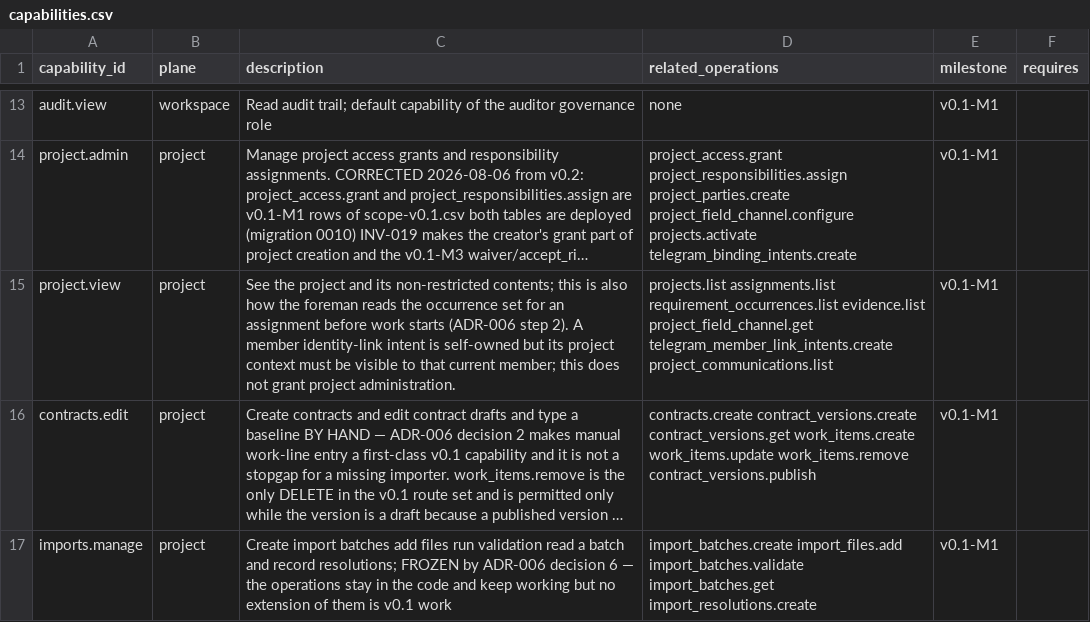
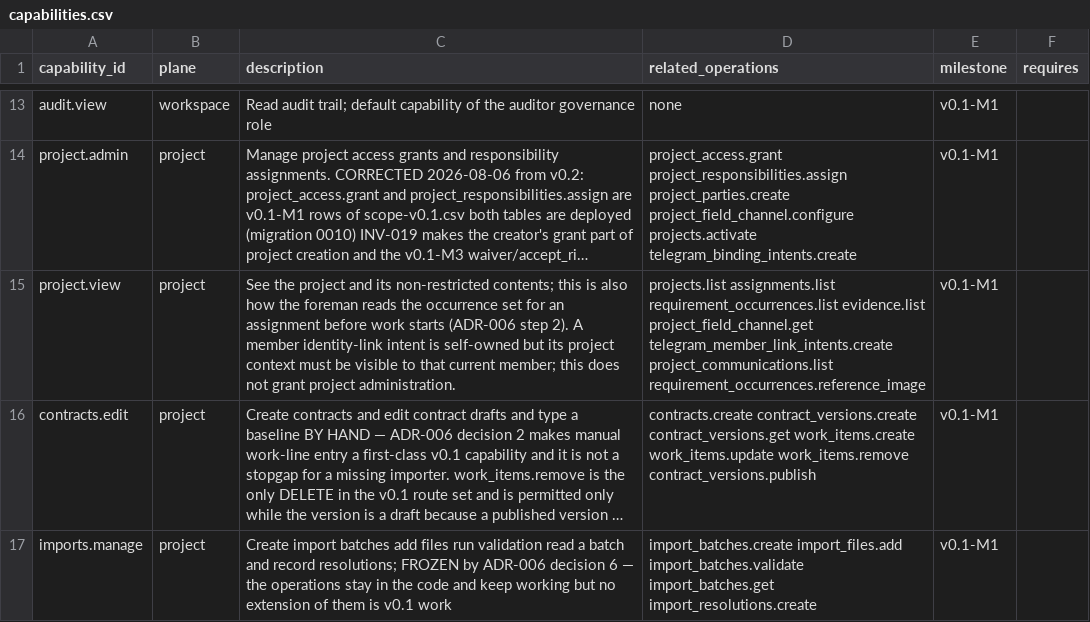
Before and after one commit to akisly/go-proceed, a CSV file: technical/permissions/capabilities.csv, drawn as a sheet; only a part is shown, gaps mark what is left out; long unchanged cells end in …; the diff names each change by its address in the sheet, - before the commit and + after, or states it on an @@ line.

```diff
--- a/technical/permissions/capabilities.csv
+++ b/technical/permissions/capabilities.csv
-D15 (related_operations): …telegram_member_link_intents.create project_communications.list
+D15 (related_operations): …telegram_member_link_intents.create project_communications.list requirement_occurrences.reference_image
```
Also changed, not shown: technical/data-access-surface.csv, technical/database/invariant-catalog.csv, 14 other files.
